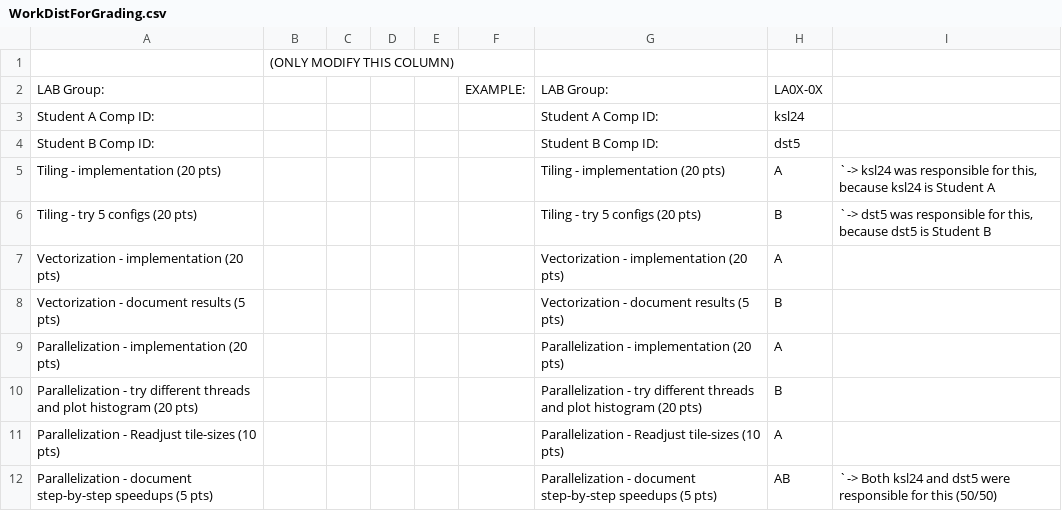
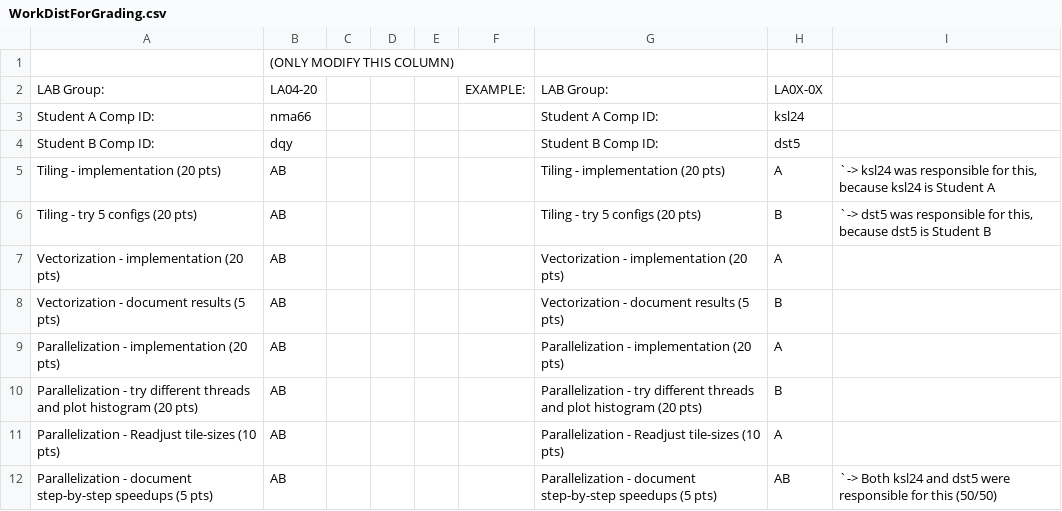
Before and after one commit to NickMoo5/ENSC-254, a CSV file: lab5/WorkDistForGrading.csv, drawn as a sheet.

Commit message:
fill out workdist csv

```diff
--- a/lab5/WorkDistForGrading.csv
+++ b/lab5/WorkDistForGrading.csv
@@ -1,12 +1,12 @@
 ,(ONLY MODIFY THIS COLUMN),,,,,,,
-LAB Group:,,,,,EXAMPLE:,LAB Group:,LA0X-0X,
-Student A Comp ID:,,,,,,Student A Comp ID:,ksl24,
-Student B Comp ID:,,,,,,Student B Comp ID:,dst5,
-Tiling - implementation (20 pts),,,,,,Tiling - implementation (20 pts),A,"`-> ksl24 was responsible for this, because ksl24 is Student A"
-Tiling - try 5 configs (20 pts),,,,,,Tiling - try 5 configs (20 pts),B,"`-> dst5 was responsible for this, because dst5 is Student B"
-Vectorization - implementation (20 pts),,,,,,Vectorization - implementation (20 pts),A,
-Vectorization - document results (5 pts),,,,,,Vectorization - document results (5 pts),B,
-Parallelization - implementation (20 pts),,,,,,Parallelization - implementation (20 pts),A,
-Parallelization - try different threads and plot histogram (20 pts),,,,,,Parallelization - try different threads and plot histogram (20 pts),B,
-Parallelization - Readjust tile-sizes (10 pts),,,,,,Parallelization - Readjust tile-sizes (10 pts),A,
-Parallelization - document step-by-step speedups (5 pts),,,,,,Parallelization - document step-by-step speedups (5 pts),AB,`-> Both ksl24 and dst5 were responsible for this (50/50)
+LAB Group:,LA04-20,,,,EXAMPLE:,LAB Group:,LA0X-0X,
+Student A Comp ID:,nma66,,,,,Student A Comp ID:,ksl24,
+Student B Comp ID:,dqy,,,,,Student B Comp ID:,dst5,
+Tiling - implementation (20 pts),AB,,,,,Tiling - implementation (20 pts),A,"`-> ksl24 was responsible for this, because ksl24 is Student A"
+Tiling - try 5 configs (20 pts),AB,,,,,Tiling - try 5 configs (20 pts),B,"`-> dst5 was responsible for this, because dst5 is Student B"
+Vectorization - implementation (20 pts),AB,,,,,Vectorization - implementation (20 pts),A,
+Vectorization - document results (5 pts),AB,,,,,Vectorization - document results (5 pts),B,
+Parallelization - implementation (20 pts),AB,,,,,Parallelization - implementation (20 pts),A,
+Parallelization - try different threads and plot histogram (20 pts),AB,,,,,Parallelization - try different threads and plot histogram (20 pts),B,
+Parallelization - Readjust tile-sizes (10 pts),AB,,,,,Parallelization - Readjust tile-sizes (10 pts),A,
+Parallelization - document step-by-step speedups (5 pts),AB,,,,,Parallelization - document step-by-step speedups (5 pts),AB,`-> Both ksl24 and dst5 were responsible for this (50/50)
```
